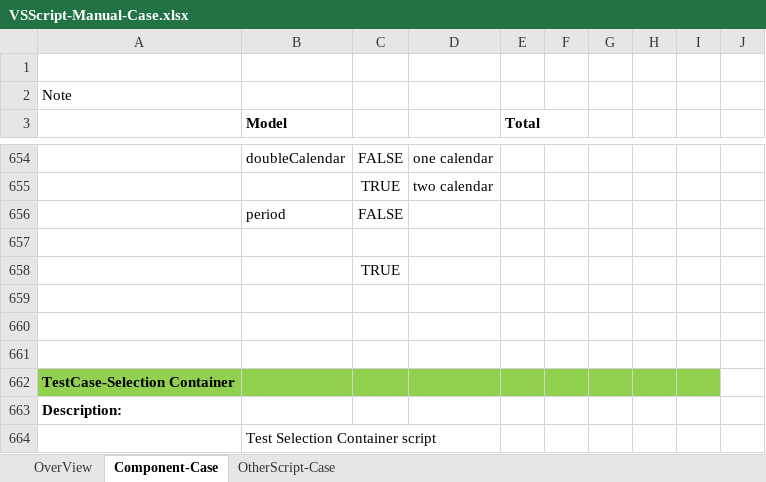
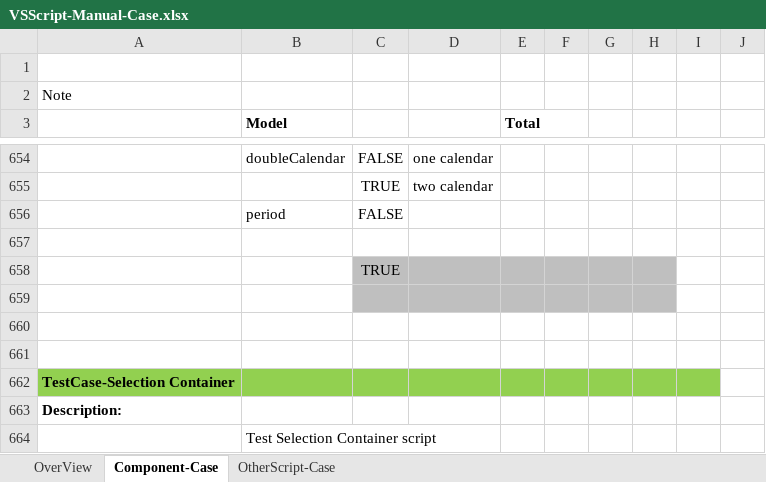
Before and after one commit to inetsoft-technology/datatest, an Excel workbook: docs/vsscript/VSScript-Manual-Case.xlsx, sheet Component-Case, drawn as a sheet; only a part is shown, gaps mark what is left out; values as stored, in another font and other column widths than the file's, no borders; charts and pictures not drawn; the diff names each change by its address in the sheet, - before the commit and + after, or states it on an @@ line.

```diff
--- a/docs/vsscript/VSScript-Manual-Case.xlsx (sheet Component-Case)
+++ b/docs/vsscript/VSScript-Manual-Case.xlsx (sheet Component-Case)
-C658:H659 fill: none
+C658:H659 fill: #BFBFBF
```
Also changed, not shown: 1 other file.
